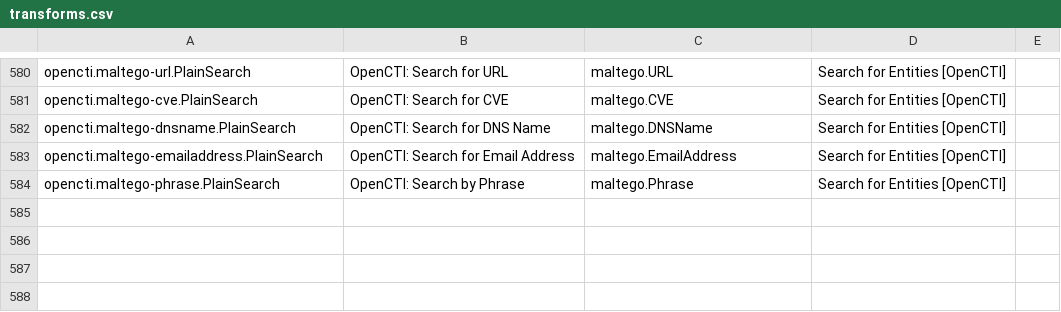
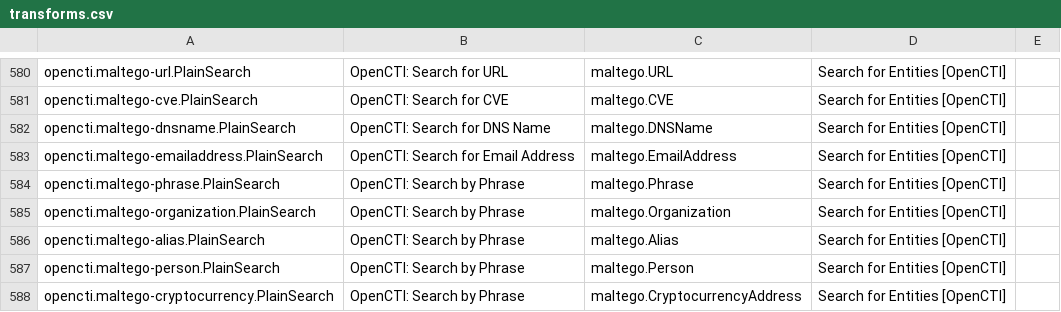
Before and after one commit to maltegotransforms/opencti-maltego, a CSV file: transforms.csv, drawn as a sheet; only a part is shown, gaps mark what is left out.

Commit message:
add more search entrypoints

```diff
--- a/transforms.csv
+++ b/transforms.csv
@@ -584 +584,5 @@ opencti.maltego-emailaddress.PlainSearch,OpenCTI: Search for Email Address,malte
 opencti.maltego-phrase.PlainSearch,OpenCTI: Search by Phrase,maltego.Phrase,Search for Entities [OpenCTI],
+opencti.maltego-organization.PlainSearch,OpenCTI: Search by Phrase,maltego.Organization,Search for Entities [OpenCTI],
+opencti.maltego-alias.PlainSearch,OpenCTI: Search by Phrase,maltego.Alias,Search for Entities [OpenCTI],
+opencti.maltego-person.PlainSearch,OpenCTI: Search by Phrase,maltego.Person,Search for Entities [OpenCTI],
+opencti.maltego-cryptocurrency.PlainSearch,OpenCTI: Search by Phrase,maltego.CryptocurrencyAddress,Search for Entities [OpenCTI],
```
